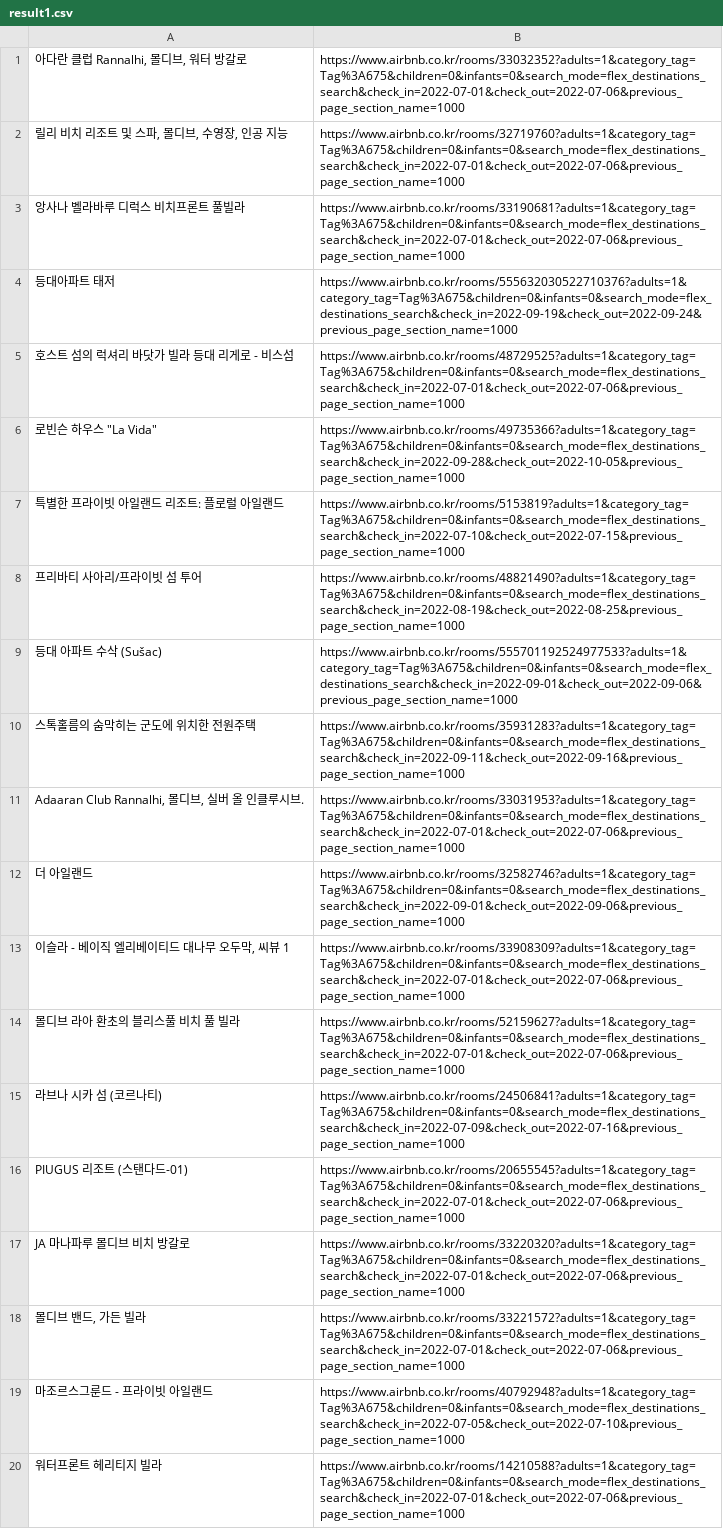
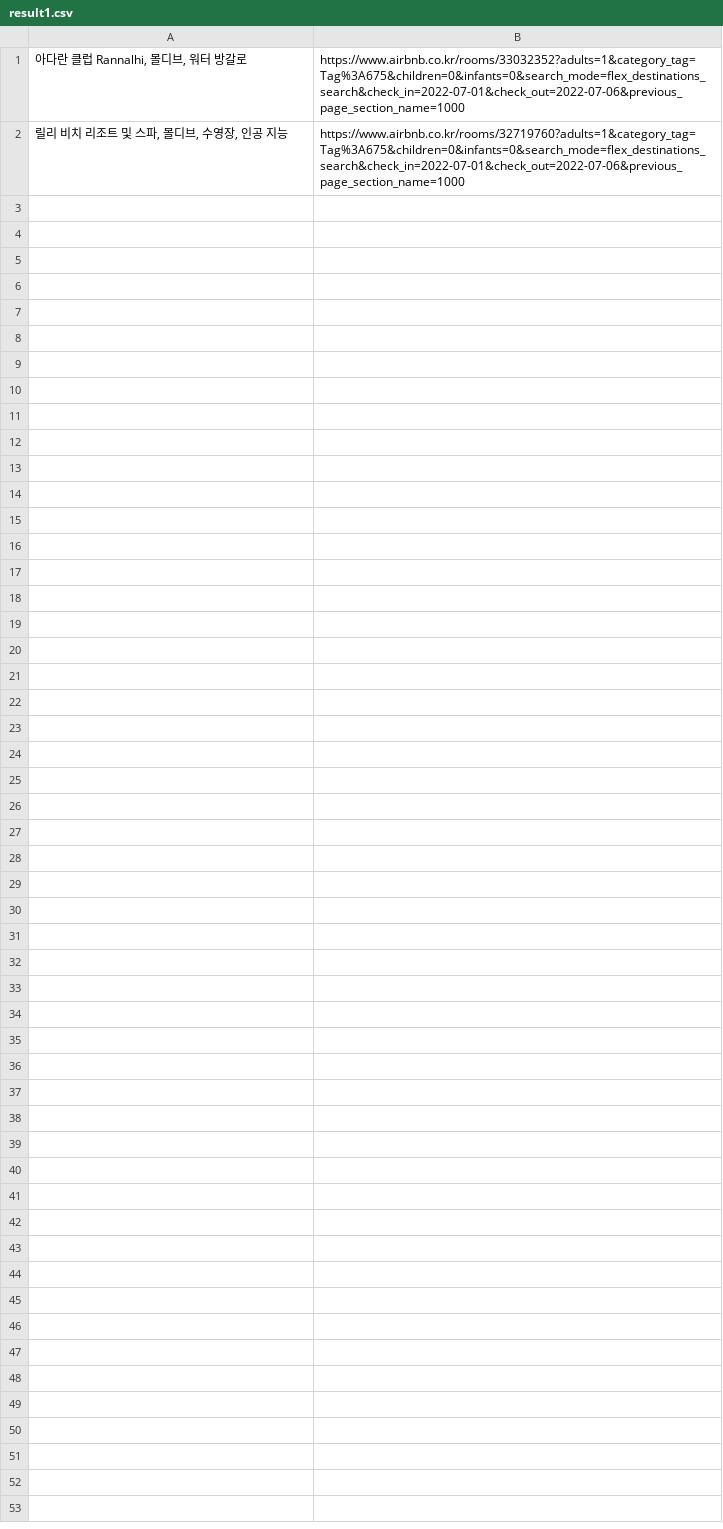
Before and after one commit to eunchong2lee/Airbnb_clone_project_crawling, a CSV file: csv/result1.csv, drawn as a sheet.

```diff
--- a/csv/result1.csv
+++ b/csv/result1.csv
@@ -2,19 +2 @@
 "릴리 비치 리조트 및 스파, 몰디브, 수영장, 인공 지능",https://www.airbnb.co.kr/rooms/32719760?adults=1&category_tag=Tag%3A675&children=0&infants=0&search_mode=flex_destinations_search&check_in=2022-07-01&check_out=2022-07-06&previous_page_section_name=1000
-앙사나 벨라바루 디럭스 비치프론트 풀빌라,https://www.airbnb.co.kr/rooms/33190681?adults=1&category_tag=Tag%3A675&children=0&infants=0&search_mode=flex_destinations_search&check_in=2022-07-01&check_out=2022-07-06&previous_page_section_name=1000
-등대아파트 태저,https://www.airbnb.co.kr/rooms/555632030522710376?adults=1&category_tag=Tag%3A675&children=0&infants=0&search_mode=flex_destinations_search&check_in=2022-09-19&check_out=2022-09-24&previous_page_section_name=1000
-호스트 섬의 럭셔리 바닷가 빌라 등대 리게로 - 비스섬,https://www.airbnb.co.kr/rooms/48729525?adults=1&category_tag=Tag%3A675&children=0&infants=0&search_mode=flex_destinations_search&check_in=2022-07-01&check_out=2022-07-06&previous_page_section_name=1000
-"로빈슨 하우스 ""La Vida""",https://www.airbnb.co.kr/rooms/49735366?adults=1&category_tag=Tag%3A675&children=0&infants=0&search_mode=flex_destinations_search&check_in=2022-09-28&check_out=2022-10-05&previous_page_section_name=1000
-특별한 프라이빗 아일랜드 리조트: 플로럴 아일랜드,https://www.airbnb.co.kr/rooms/5153819?adults=1&category_tag=Tag%3A675&children=0&infants=0&search_mode=flex_destinations_search&check_in=2022-07-10&check_out=2022-07-15&previous_page_section_name=1000
-프리바티 사아리/프라이빗 섬 투어,https://www.airbnb.co.kr/rooms/48821490?adults=1&category_tag=Tag%3A675&children=0&infants=0&search_mode=flex_destinations_search&check_in=2022-08-19&check_out=2022-08-25&previous_page_section_name=1000
-등대 아파트 수삭 (Sušac),https://www.airbnb.co.kr/rooms/555701192524977533?adults=1&category_tag=Tag%3A675&children=0&infants=0&search_mode=flex_destinations_search&check_in=2022-09-01&check_out=2022-09-06&previous_page_section_name=1000
-스톡홀름의 숨막히는 군도에 위치한 전원주택,https://www.airbnb.co.kr/rooms/35931283?adults=1&category_tag=Tag%3A675&children=0&infants=0&search_mode=flex_destinations_search&check_in=2022-09-11&check_out=2022-09-16&previous_page_section_name=1000
-"Adaaran Club Rannalhi, 몰디브, 실버 올 인클루시브.",https://www.airbnb.co.kr/rooms/33031953?adults=1&category_tag=Tag%3A675&children=0&infants=0&search_mode=flex_destinations_search&check_in=2022-07-01&check_out=2022-07-06&previous_page_section_name=1000
-더 아일랜드,https://www.airbnb.co.kr/rooms/32582746?adults=1&category_tag=Tag%3A675&children=0&infants=0&search_mode=flex_destinations_search&check_in=2022-09-01&check_out=2022-09-06&previous_page_section_name=1000
-"이슬라 - 베이직 엘리베이티드 대나무 오두막, 씨뷰 1",https://www.airbnb.co.kr/rooms/33908309?adults=1&category_tag=Tag%3A675&children=0&infants=0&search_mode=flex_destinations_search&check_in=2022-07-01&check_out=2022-07-06&previous_page_section_name=1000
-몰디브 라아 환초의 블리스풀 비치 풀 빌라,https://www.airbnb.co.kr/rooms/52159627?adults=1&category_tag=Tag%3A675&children=0&infants=0&search_mode=flex_destinations_search&check_in=2022-07-01&check_out=2022-07-06&previous_page_section_name=1000
-라브나 시카 섬 (코르나티),https://www.airbnb.co.kr/rooms/24506841?adults=1&category_tag=Tag%3A675&children=0&infants=0&search_mode=flex_destinations_search&check_in=2022-07-09&check_out=2022-07-16&previous_page_section_name=1000
-PIUGUS 리조트 (스탠다드-01),https://www.airbnb.co.kr/rooms/20655545?adults=1&category_tag=Tag%3A675&children=0&infants=0&search_mode=flex_destinations_search&check_in=2022-07-01&check_out=2022-07-06&previous_page_section_name=1000
-JA 마나파루 몰디브 비치 방갈로,https://www.airbnb.co.kr/rooms/33220320?adults=1&category_tag=Tag%3A675&children=0&infants=0&search_mode=flex_destinations_search&check_in=2022-07-01&check_out=2022-07-06&previous_page_section_name=1000
-"몰디브 밴드, 가든 빌라",https://www.airbnb.co.kr/rooms/33221572?adults=1&category_tag=Tag%3A675&children=0&infants=0&search_mode=flex_destinations_search&check_in=2022-07-01&check_out=2022-07-06&previous_page_section_name=1000
-마조르스그룬드 - 프라이빗 아일랜드,https://www.airbnb.co.kr/rooms/40792948?adults=1&category_tag=Tag%3A675&children=0&infants=0&search_mode=flex_destinations_search&check_in=2022-07-05&check_out=2022-07-10&previous_page_section_name=1000
-워터프론트 헤리티지 빌라,https://www.airbnb.co.kr/rooms/14210588?adults=1&category_tag=Tag%3A675&children=0&infants=0&search_mode=flex_destinations_search&check_in=2022-07-01&check_out=2022-07-06&previous_page_section_name=1000
```
Also changed, not shown: csv/data.csv, 5 other files.
